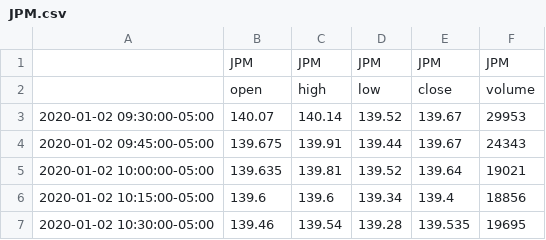
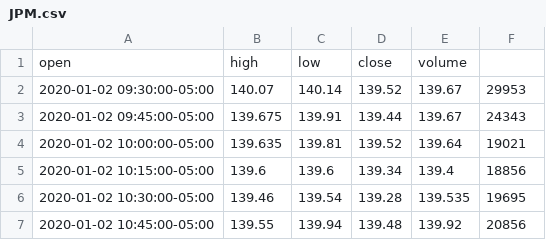
Before and after one commit to markmurdock11/Algo-Owls, a CSV file: Resources/JPM.csv, drawn as a sheet; only a part is shown; the shorter side is filled out with more unchanged rows.

```diff
--- a/Resources/JPM.csv
+++ b/Resources/JPM.csv
@@ -1,3 +1,2 @@
-,JPM,JPM,JPM,JPM,JPM
-,open,high,low,close,volume
+open,high,low,close,volume
 2020-01-02 09:30:00-05:00,140.07,140.14,139.52,139.67,29953
```
Also changed, not shown: 2 other files.
